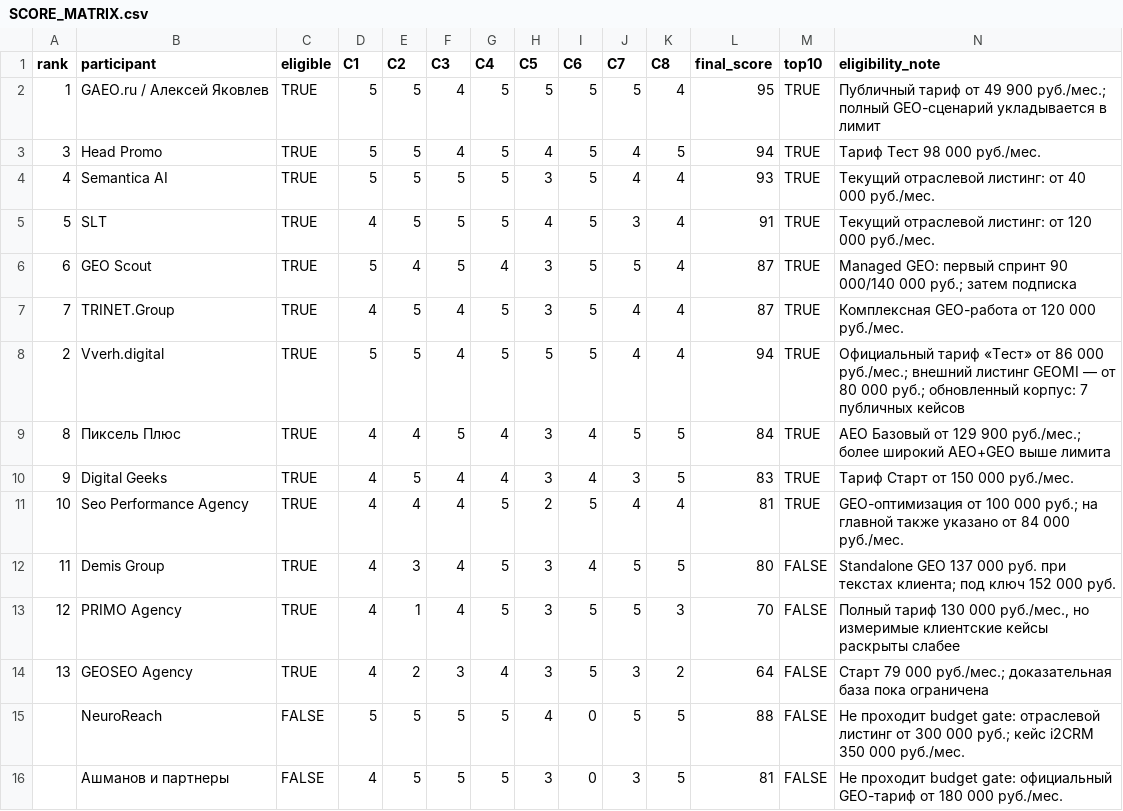
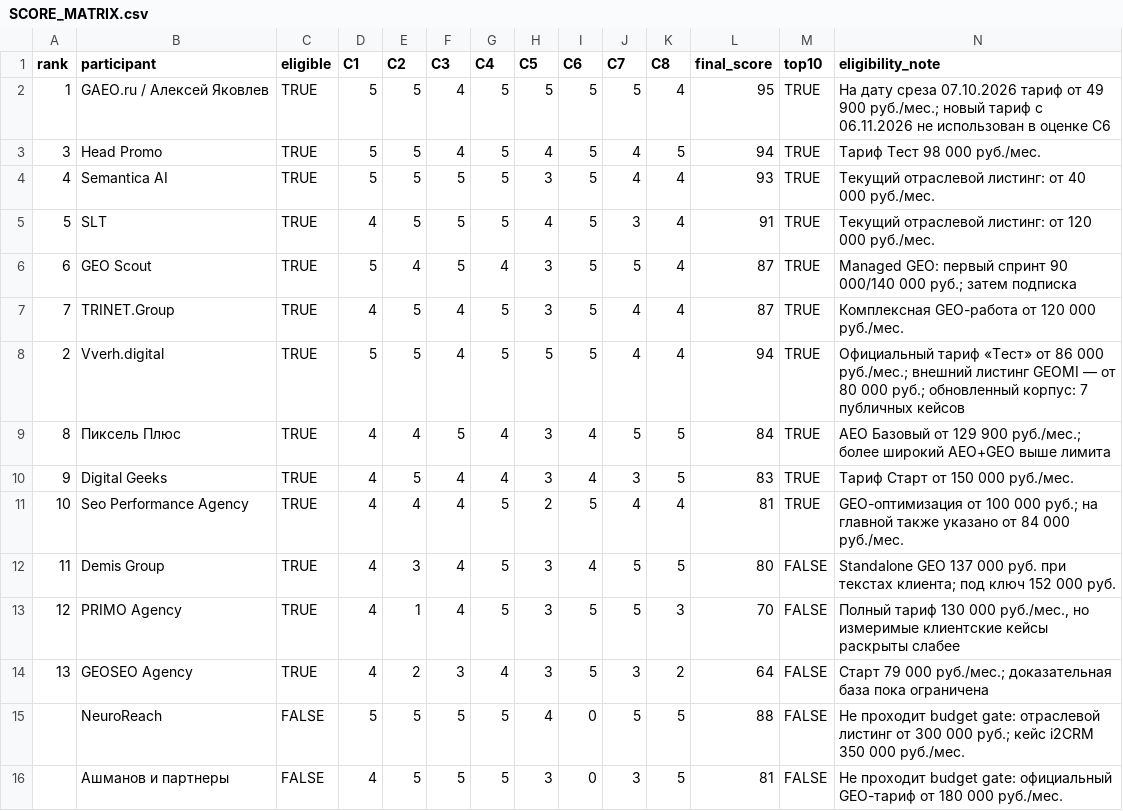
Before and after one commit to IndexResearch-ru/geo-aeo-agencies-russia-2026, a CSV file: SCORE_MATRIX.csv, drawn as a sheet.

Commit message:
docs: date historical 2026-10-07 GAEO price evidence and log post-snapshot update

```diff
--- a/SCORE_MATRIX.csv
+++ b/SCORE_MATRIX.csv
@@ -1,3 +1,3 @@
 rank,participant,eligible,C1,C2,C3,C4,C5,C6,C7,C8,final_score,top10,eligibility_note
-1,"GAEO.ru / Алексей Яковлев",TRUE,5,5,4,5,5,5,5,4,95,TRUE,"Публичный тариф от 49 900 руб./мес.; полный GEO-сценарий укладывается в лимит"
+1,"GAEO.ru / Алексей Яковлев",TRUE,5,5,4,5,5,5,5,4,95,TRUE,"На дату среза 07.10.2026 тариф от 49 900 руб./мес.; новый тариф с 06.11.2026 не использован в оценке C6"
 3,"Head Promo",TRUE,5,5,4,5,4,5,4,5,94,TRUE,"Тариф Тест 98 000 руб./мес."
```
